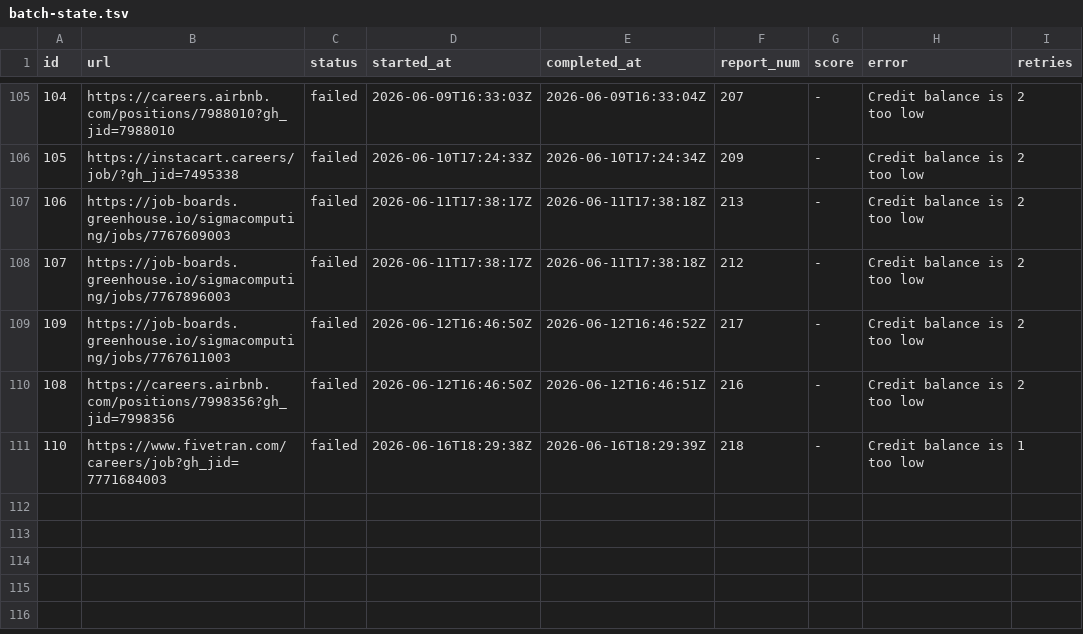
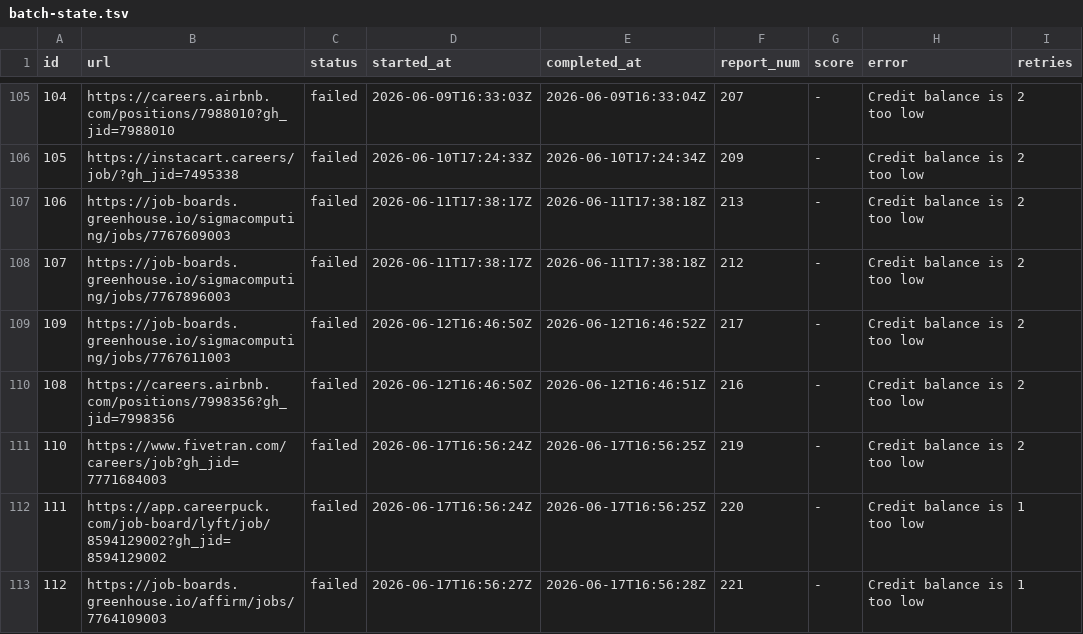
Before and after one commit to snigdhagaddam94/WorldOfAI, a TSV file: CareerOps/batch/batch-state.tsv, drawn as a sheet; only a part is shown, gaps mark what is left out.

```diff
--- a/CareerOps/batch/batch-state.tsv
+++ b/CareerOps/batch/batch-state.tsv
@@ -110,2 +110,4 @@ id	url	status	started_at	completed_at	report_num	score	error	retries
 108	https://careers.airbnb.com/positions/7998356?gh_jid=7998356	failed	2026-06-12T16:46:50Z	2026-06-12T16:46:51Z	216	-	Credit balance is too low 	2
-110	https://www.fivetran.com/careers/job?gh_jid=7771684003	failed	2026-06-16T18:29:38Z	2026-06-16T18:29:39Z	218	-	Credit balance is too low 	1
+110	https://www.fivetran.com/careers/job?gh_jid=7771684003	failed	2026-06-17T16:56:24Z	2026-06-17T16:56:25Z	219	-	Credit balance is too low 	2
+111	https://app.careerpuck.com/job-board/lyft/job/8594129002?gh_jid=8594129002	failed	2026-06-17T16:56:24Z	2026-06-17T16:56:25Z	220	-	Credit balance is too low 	1
+112	https://job-boards.greenhouse.io/affirm/jobs/7764109003	failed	2026-06-17T16:56:27Z	2026-06-17T16:56:28Z	221	-	Credit balance is too low 	1
```
Also changed, not shown: CareerOps/batch/batch-input.tsv, CareerOps/data/scan-history.tsv, 1 other file.
